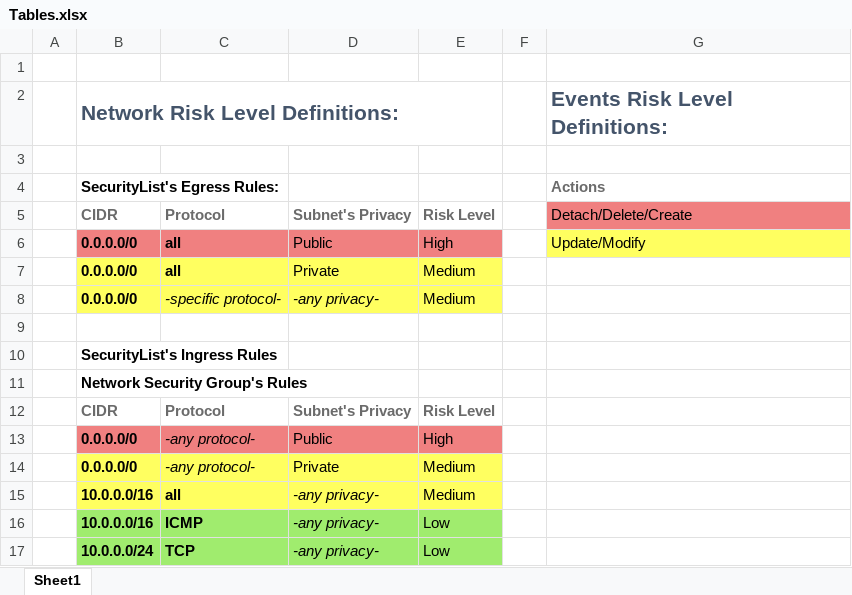
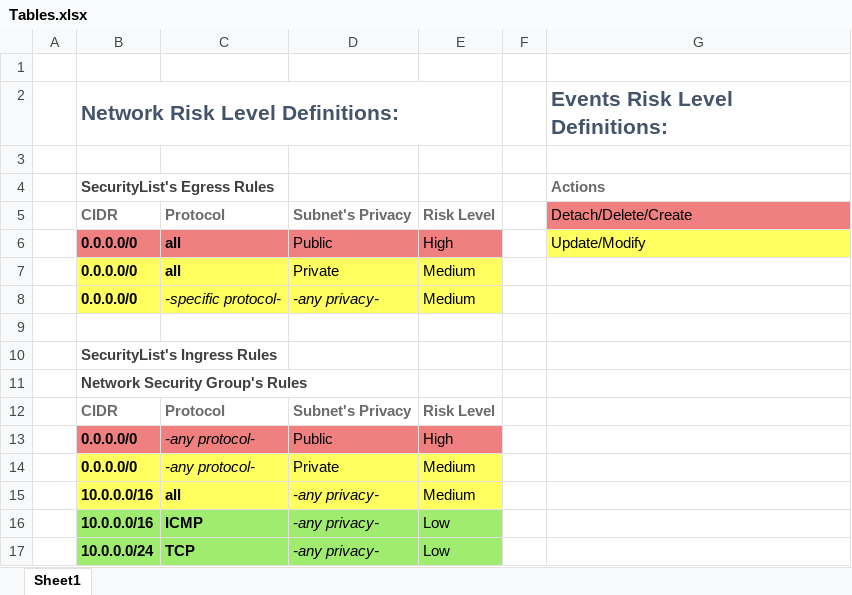
Before and after one commit to CarlDownsOracle/oci-auditing, an Excel workbook: doc/Tables.xlsx, sheet Sheet1, drawn as a sheet; values as stored, in another font and other column widths than the file's, no borders; the diff names each change by its address in the sheet, - before the commit and + after, or states it on an @@ line.

```diff
--- a/doc/Tables.xlsx (sheet Sheet1)
+++ b/doc/Tables.xlsx (sheet Sheet1)
-B4: SecurityList's Egress Rules:
+B4: SecurityList's Egress Rules
-B4 text colour: black
+B4 text colour: #404040
-B10:B11 text colour: black
+B10:B11 text colour: #404040
```
Also changed, not shown: 5 other files.
